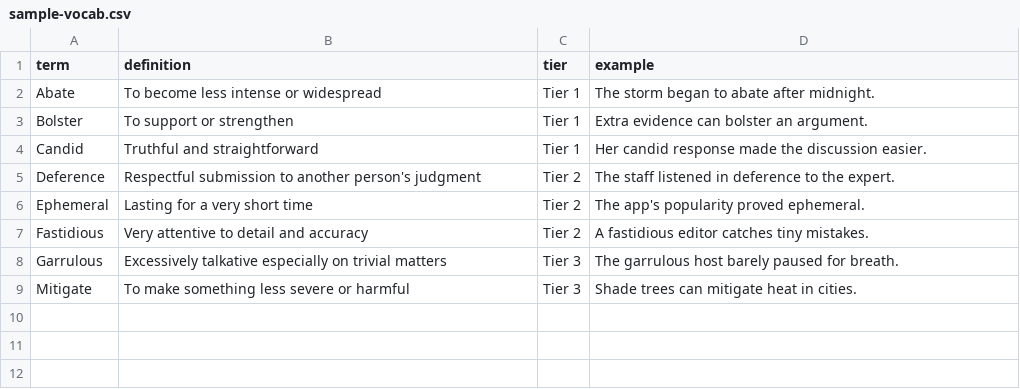
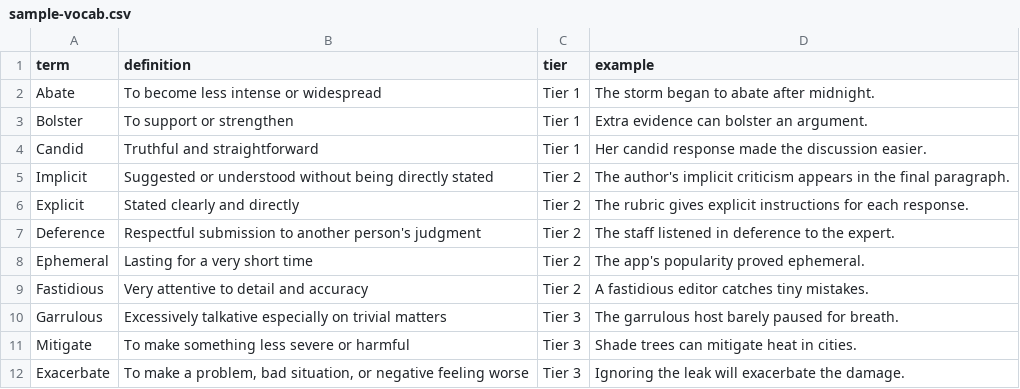
Before and after one commit to kwland/vocab-study-tool, a CSV file: sample-vocab.csv, drawn as a sheet.

```diff
--- a/sample-vocab.csv
+++ b/sample-vocab.csv
@@ -4,2 +4,4 @@ Bolster,To support or strengthen,Tier 1,Extra evidence can bolster an argument.
 Candid,Truthful and straightforward,Tier 1,Her candid response made the discussion easier.
+Implicit,Suggested or understood without being directly stated,Tier 2,The author's implicit criticism appears in the final paragraph.
+Explicit,Stated clearly and directly,Tier 2,The rubric gives explicit instructions for each response.
 Deference,Respectful submission to another person's judgment,Tier 2,The staff listened in deference to the expert.
@@ -9 +11,2 @@ Garrulous,Excessively talkative especially on trivial matters,Tier 3,The garrulo
 Mitigate,To make something less severe or harmful,Tier 3,Shade trees can mitigate heat in cities.
+Exacerbate,"To make a problem, bad situation, or negative feeling worse",Tier 3,Ignoring the leak will exacerbate the damage.
```
Also changed, not shown: 4 other files.
